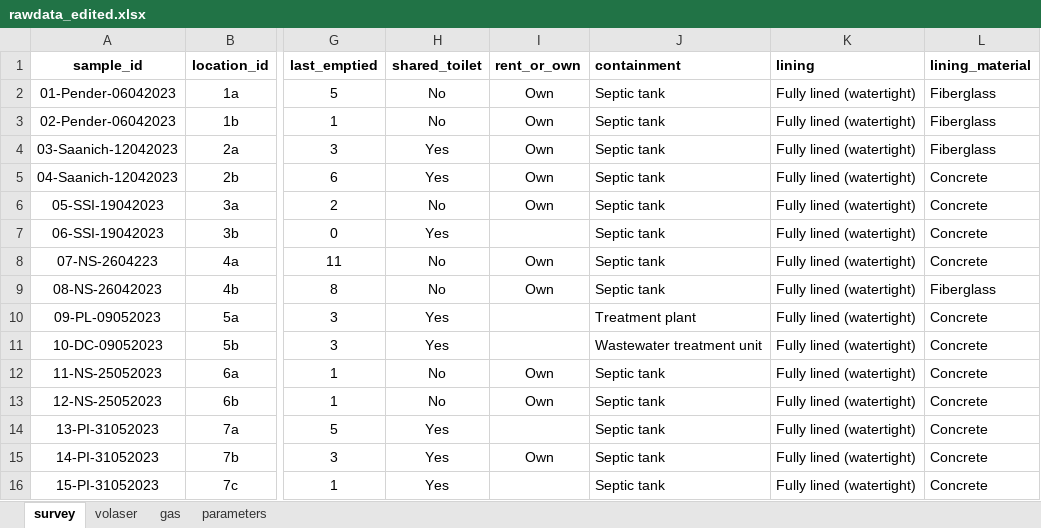
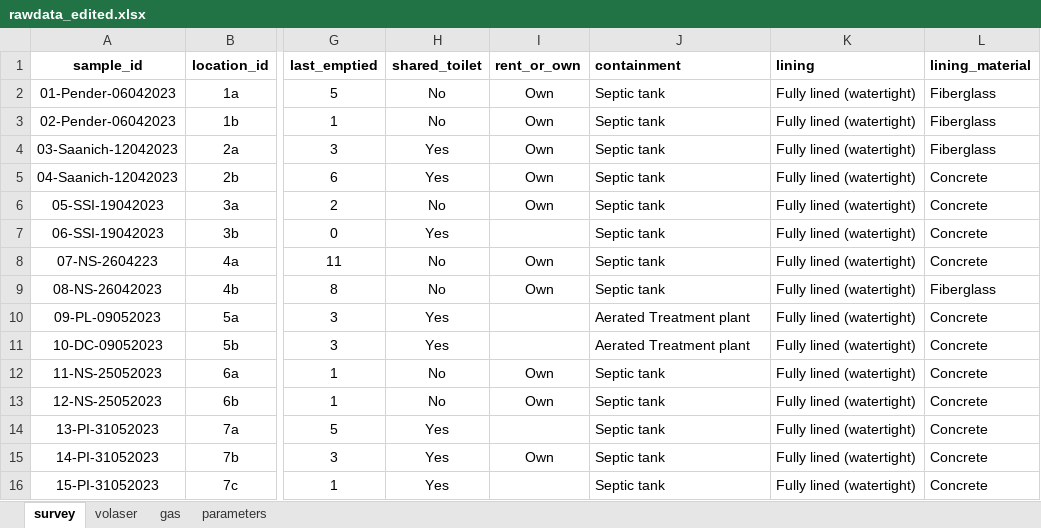
Before and after one commit to openwashdata/fecalcanuga, an Excel workbook: data-raw/rawdata_edited.xlsx, sheet survey, drawn as a sheet; only a part is shown, gaps mark what is left out; values as stored, in another font and other column widths than the file's, no borders; the diff names each change by its address in the sheet, - before the commit and + after, or states it on an @@ line.

Commit message:
update raw data

```diff
--- a/data-raw/rawdata_edited.xlsx (sheet survey)
+++ b/data-raw/rawdata_edited.xlsx (sheet survey)
-J10 (containment): Treatment plant
+J10 (containment): Aerated Treatment plant
-J11 (containment): Wastewater treatment unit
+J11 (containment): Aerated Treatment plant
```
Also changed, not shown: sheet volaser, sheet gas, inst/extdata/fecalcanuga.xlsx, 9 other files.
